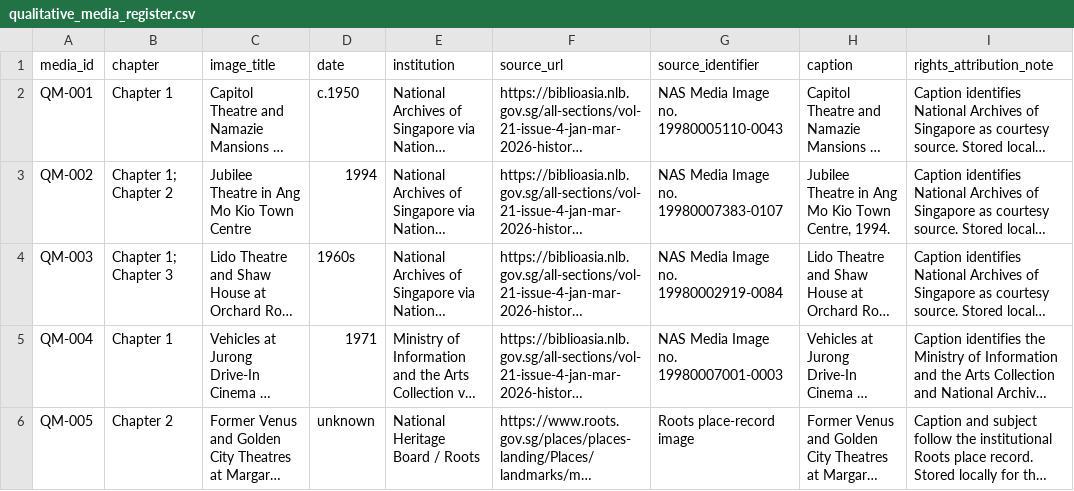
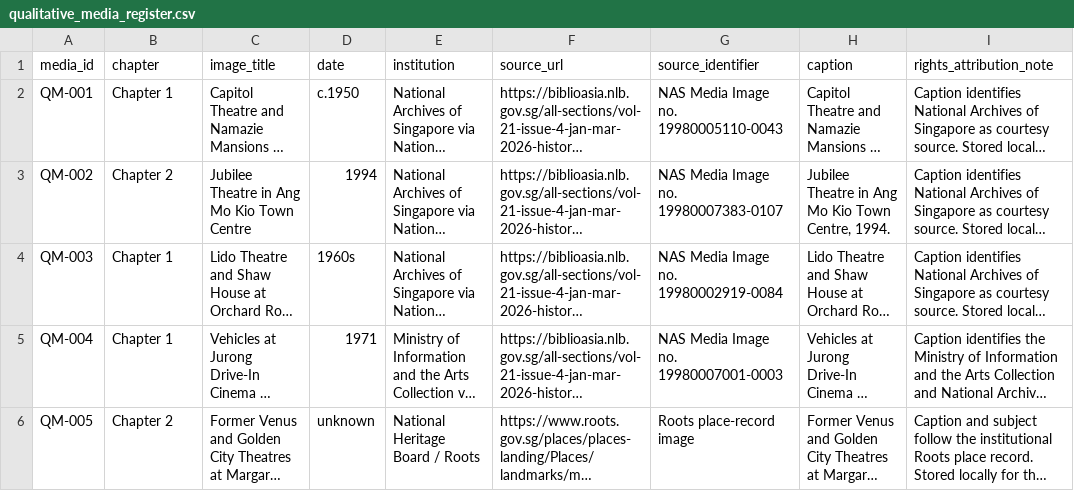
Before and after one commit to swiftstrange/singapore-cinema-geography, a CSV file: data/interim/qualitative_media_register.csv, drawn as a sheet; only a part is shown; long unchanged cells end in …; the diff covers the shown part only; the diff names each change by its address in the sheet, - before the commit and + after, or states it on an @@ line.

```diff
--- a/data/interim/qualitative_media_register.csv
+++ b/data/interim/qualitative_media_register.csv
-B3 (chapter): Chapter 1; Chapter 2
+B3 (chapter): Chapter 2
-B4 (chapter): Chapter 1; Chapter 3
+B4 (chapter): Chapter 1
```
Also changed, not shown: 3 added rows and 1 edited cell elsewhere in this file, 5 other files.
